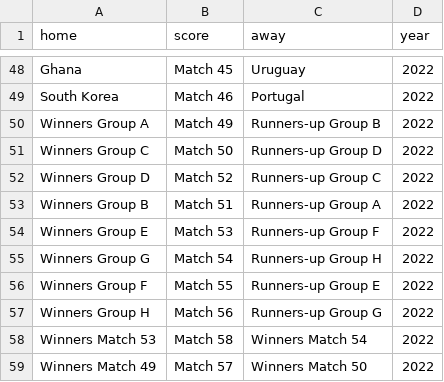
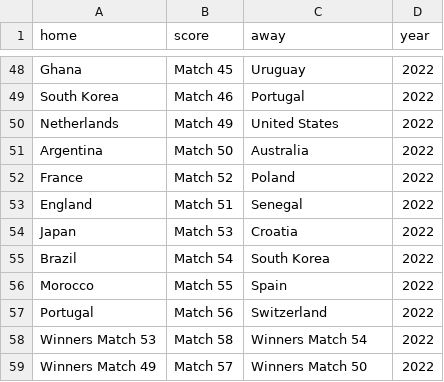
Before and after one commit to artsiii/World_Cup_2022_prediction, a CSV file: DATA/fifa_world_cup_fixture.csv, drawn as a sheet; only a part is shown, gaps mark what is left out.

Commit message:
Update fifa_world_cup_fixture.csv

```diff
--- a/DATA/fifa_world_cup_fixture.csv
+++ b/DATA/fifa_world_cup_fixture.csv
@@ -49,10 +49,10 @@ Ghana,Match 45,Uruguay,2022
 South Korea,Match 46,Portugal,2022
-Winners Group A,Match 49,Runners-up Group B,2022
-Winners Group C,Match 50,Runners-up Group D,2022
-Winners Group D,Match 52,Runners-up Group C,2022
-Winners Group B,Match 51,Runners-up Group A,2022
-Winners Group E,Match 53,Runners-up Group F,2022
-Winners Group G,Match 54,Runners-up Group H,2022
-Winners Group F,Match 55,Runners-up Group E,2022
-Winners Group H,Match 56,Runners-up Group G,2022
+Netherlands,Match 49,United States,2022
+Argentina,Match 50,Australia,2022
+France,Match 52,Poland,2022
+England,Match 51,Senegal,2022
+Japan,Match 53,Croatia,2022
+Brazil,Match 54,South Korea,2022
+Morocco,Match 55,Spain,2022
+Portugal,Match 56,Switzerland,2022
 Winners Match 53,Match 58,Winners Match 54,2022
```
